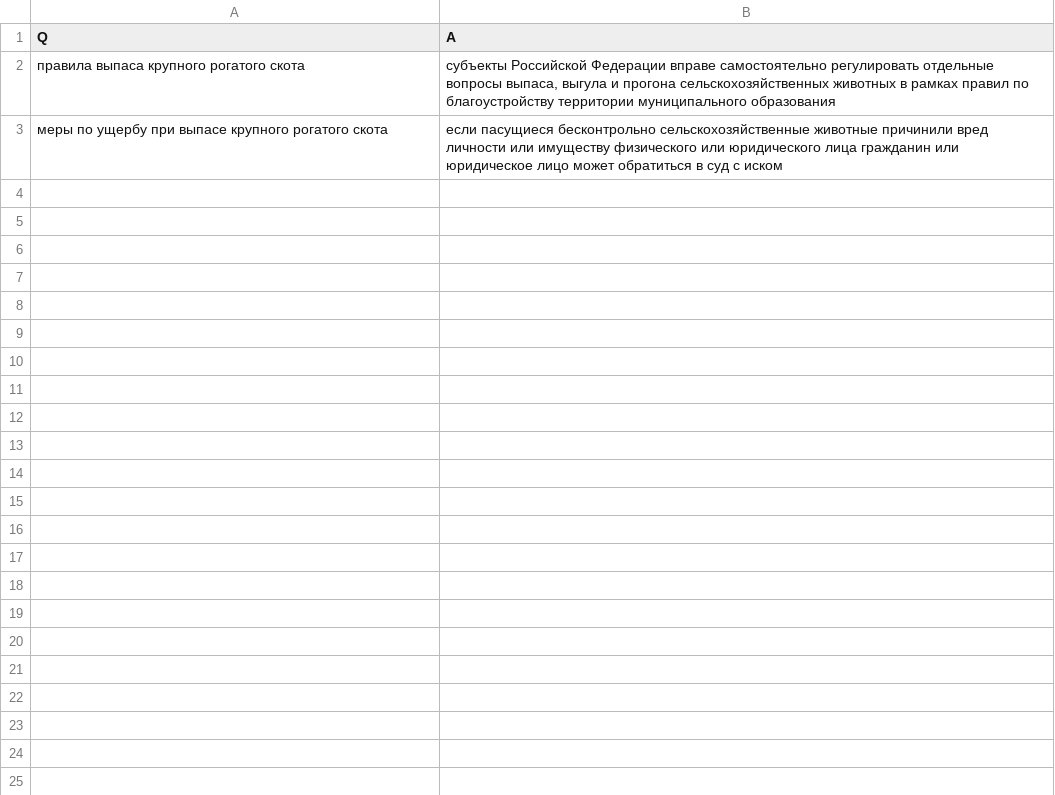
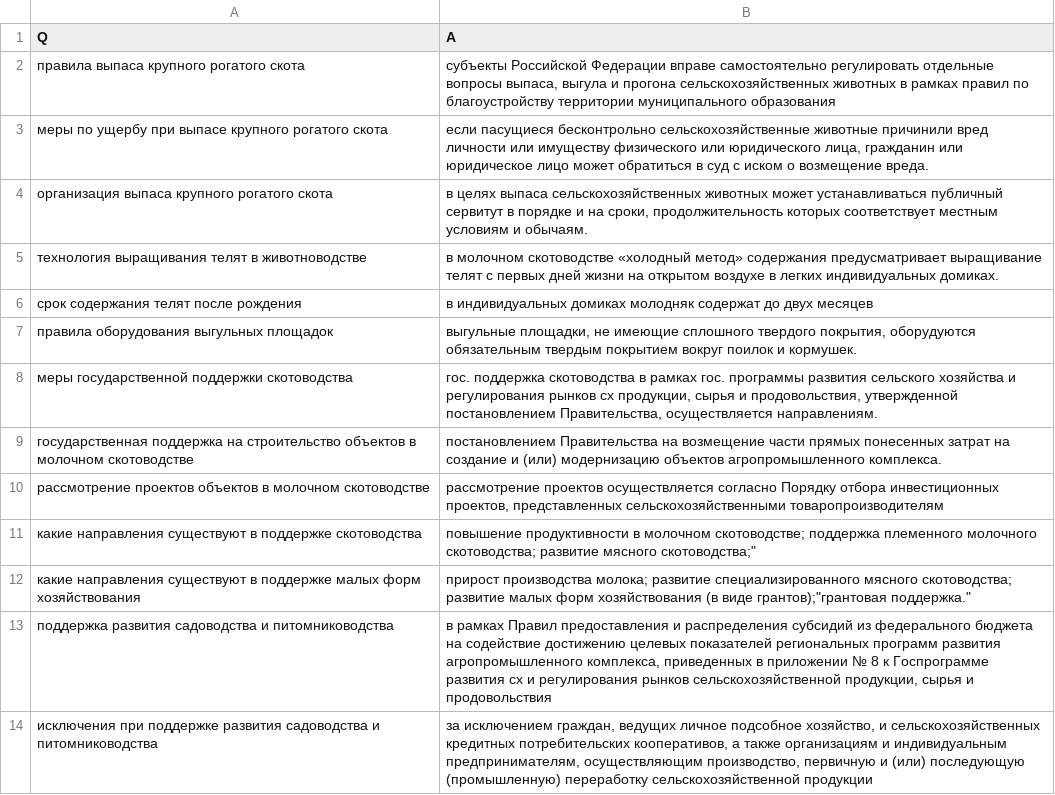
Before and after one commit to 523a/bot_cx, a CSV file: serv_cx/bot_cx.csv, drawn as a sheet.

Commit message:
Add files via upload

```diff
--- a/serv_cx/bot_cx.csv
+++ b/serv_cx/bot_cx.csv
@@ -2,2 +2,13 @@
 "правила выпаса крупного рогатого скота","субъекты Российской Федерации вправе самостоятельно регулировать отдельные вопросы выпаса, выгула и прогона сельскохозяйственных животных в рамках правил по благоустройству территории муниципального образования"
-"меры по ущербу при выпасе крупного рогатого скота","если пасущиеся бесконтрольно сельскохозяйственные животные причинили вред личности или имуществу физического или юридического лица гражданин или юридическое лицо может обратиться в суд с иском"
+"меры по ущербу при выпасе крупного рогатого скота","если пасущиеся бесконтрольно сельскохозяйственные животные причинили вред личности или имуществу физического или юридического лица, гражданин или юридическое лицо может обратиться в суд с иском о возмещение вреда."
+"организация выпаса крупного рогатого скота","в целях выпаса сельскохозяйственных животных может устанавливаться публичный сервитут в порядке и на сроки, продолжительность которых соответствует местным условиям и обычаям."
+"технология выращивания телят в животноводстве","в молочном скотоводстве «холодный метод» содержания предусматривает выращивание телят с первых дней жизни на открытом воздухе в легких индивидуальных домиках."
+"срок содержания телят после рождения","в индивидуальных домиках молодняк содержат до двух месяцев"
+"правила оборудования выгульных площадок","выгульные площадки, не имеющие сплошного твердого покрытия, оборудуются обязательным твердым покрытием вокруг поилок и кормушек."
+"меры государственной поддержки скотоводства","гос. поддержка скотоводства в рамках гос. программы развития сельского хозяйства и регулирования рынков сх продукции, сырья и продовольствия, утвержденной постановлением Правительства, осуществляется направлениям."
+"государственная поддержка на строительство объектов в молочном скотоводстве","постановлением Правительства на возмещение части прямых понесенных затрат на создание и (или) модернизацию объектов агропромышленного комплекса."
+"рассмотрение проектов объектов в молочном скотоводстве","рассмотрение проектов осуществляется согласно Порядку отбора инвестиционных проектов, представленных сельскохозяйственными товаропроизводителям"
+"какие направления существуют в поддержке скотоводства","повышение продуктивности в молочном скотоводстве"; поддержка племенного молочного скотоводства; развитие мясного скотоводства;"
+"какие направления существуют в поддержке малых форм хозяйствования","прирост производства молока"; развитие специализированного мясного скотоводства; развитие малых форм хозяйствования (в виде грантов);"грантовая поддержка."
+"поддержка развития садоводства и питомниководства","в рамках Правил предоставления и  распределения субсидий из федерального бюджета на содействие достижению целевых показателей региональных программ развития агропромышленного комплекса, приведенных в приложении № 8 к Госпрограмме развития сх и регулирования рынков сельскохозяйственной продукции, сырья и продовольствия"
+"исключения при поддержке развития садоводства и питомниководства","за исключением граждан, ведущих личное подсобное хозяйство, и сельскохозяйственных кредитных потребительских кооперативов, а также организациям и индивидуальным предпринимателям, осуществляющим производство, первичную и (или) последующую (промышленную) переработку сельскохозяйственной продукции"
```
